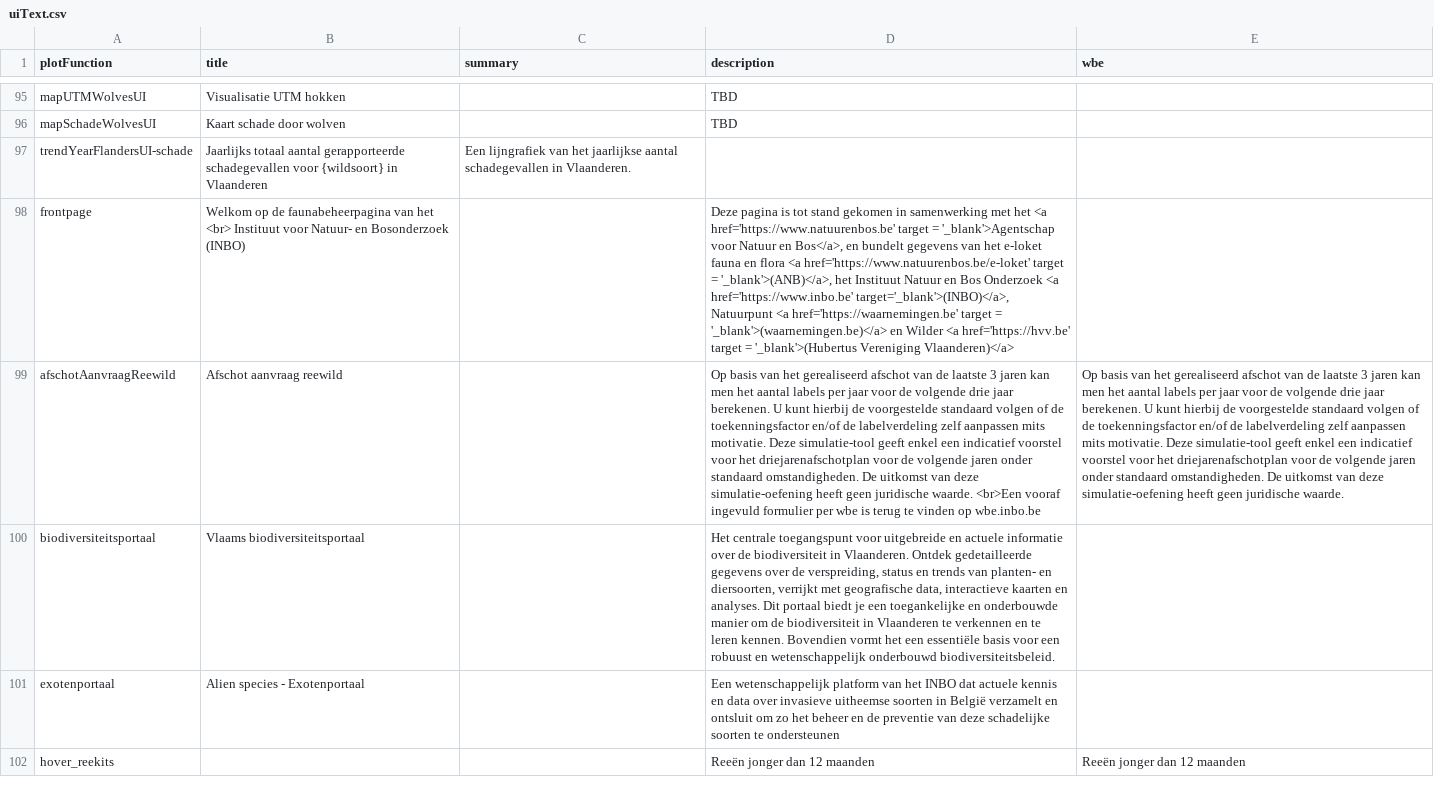
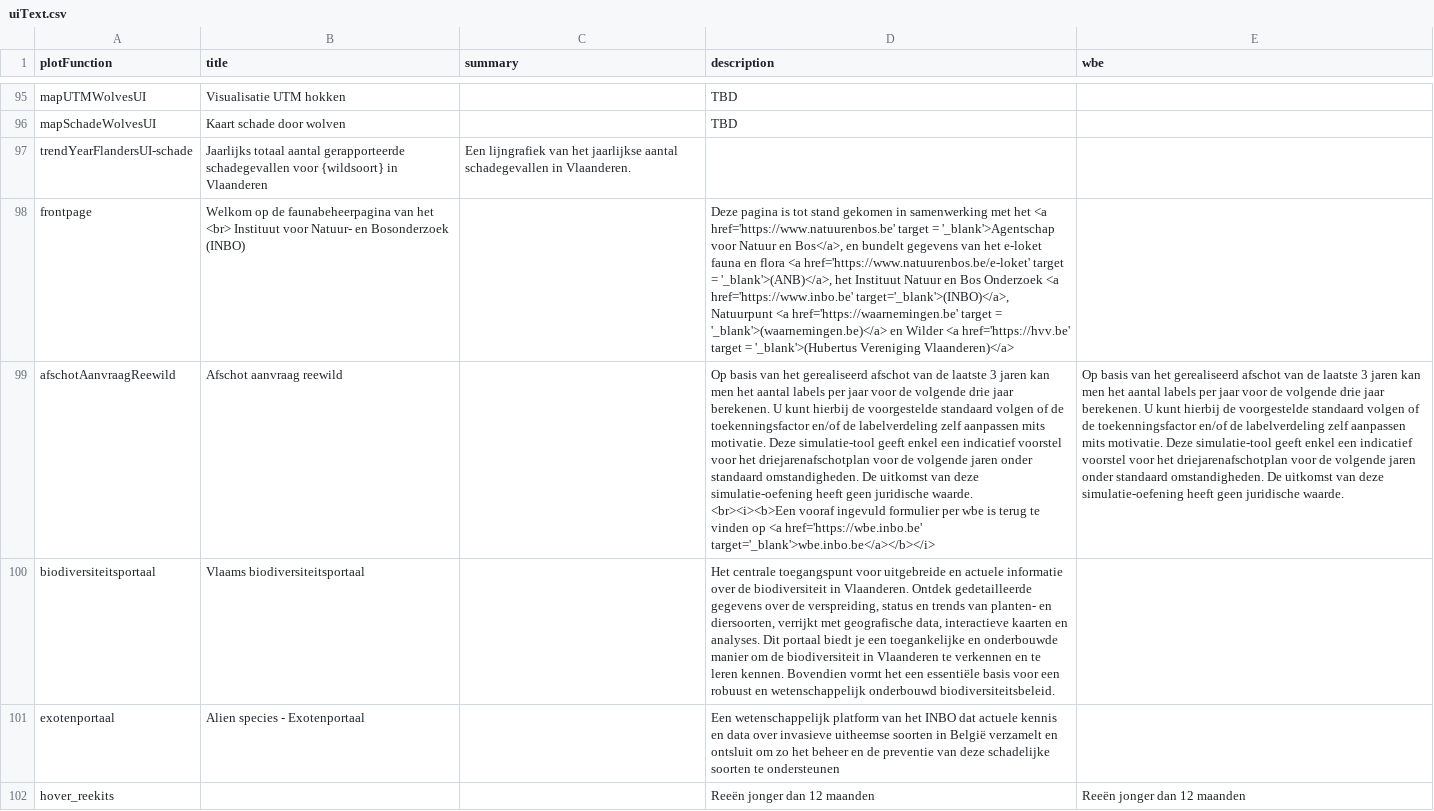
Before and after one commit to inbo/reporting-rshiny-grofwildjacht, a CSV file: reporting-grofwild/inst/extdata/uiText.csv, drawn as a sheet; only a part is shown, gaps mark what is left out; ↵ is a line break in a cell; the diff names each change by its address in the sheet, - before the commit and + after, or states it on an @@ line.

Commit message:
highlight pré filled form

```diff
--- a/reporting-grofwild/inst/extdata/uiText.csv
+++ b/reporting-grofwild/inst/extdata/uiText.csv
-D99 (description): …juridische waarde. <br>Een vooraf ingevuld formulier per wbe is terug te vinden op wbe.inbo.be
+D99 (description): …juridische waarde. ↵ <br><i><b>Een vooraf ingevuld formulier per wbe is terug te vinden op <a href='https://wbe.inbo.be' target='_blank'>wbe.inbo.be</a></b></i>
```
